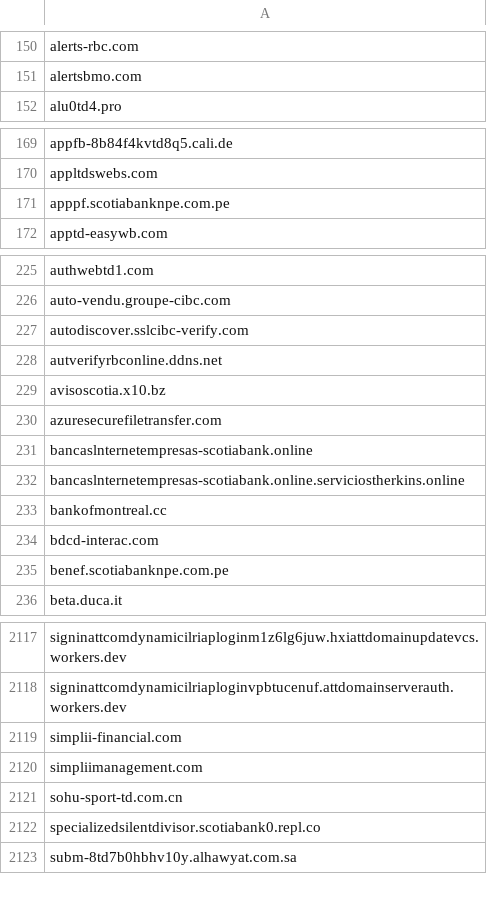
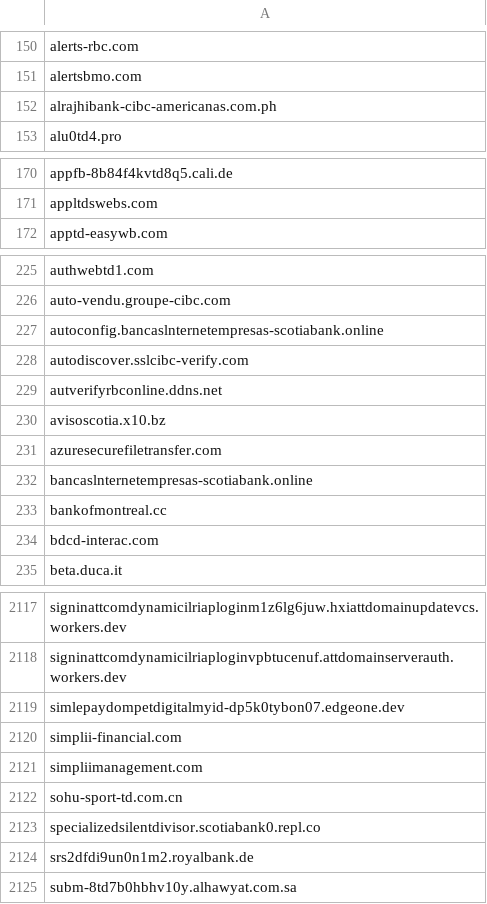
Before and after one commit to Phishcan/phishcan-data, a CSV file: api/banking/comprehensive_banking_phishing_domains.csv, drawn as a sheet; only a part is shown, gaps mark what is left out; the diff covers the shown part only.

Commit message:
Update phishing exports - 2026-10-27_06-33-44

```diff
--- a/api/banking/comprehensive_banking_phishing_domains.csv
+++ b/api/banking/comprehensive_banking_phishing_domains.csv
@@ -151,2 +151,3 @@ alerts-rbc.com
 alertsbmo.com
+alrajhibank-cibc-americanas.com.ph
 alu0td4.pro
@@ -170,3 +171,2 @@ appfb-8b84f4kvtd8q5.cali.de
 appltdswebs.com
-apppf.scotiabanknpe.com.pe
 apptd-easywb.com
@@ -226,2 +226,3 @@ authwebtd1.com
 auto-vendu.groupe-cibc.com
+autoconfig.bancaslnternetempresas-scotiabank.online
 autodiscover.sslcibc-verify.com
@@ -231,6 +232,4 @@ azuresecurefiletransfer.com
 bancaslnternetempresas-scotiabank.online
-bancaslnternetempresas-scotiabank.online.serviciostherkins.online
 bankofmontreal.cc
 bdcd-interac.com
-benef.scotiabanknpe.com.pe
 beta.duca.it
@@ -2118,2 +2118,3 @@ signinattcomdynamicilriaploginm1z6lg6juw.hxiattdomainupdatevcs.workers.dev
 signinattcomdynamicilriaploginvpbtucenuf.attdomainserverauth.workers.dev
+simlepaydompetdigitalmyid-dp5k0tybon07.edgeone.dev
 simplii-financial.com
@@ -2122,2 +2123,3 @@ sohu-sport-td.com.cn
 specializedsilentdivisor.scotiabank0.repl.co
+srs2dfdi9un0n1m2.royalbank.de
 subm-8td7b0hbhv10y.alhawyat.com.sa
```
Also changed, not shown: 5 added rows and 4 removed rows elsewhere in this file, 6 other files.
